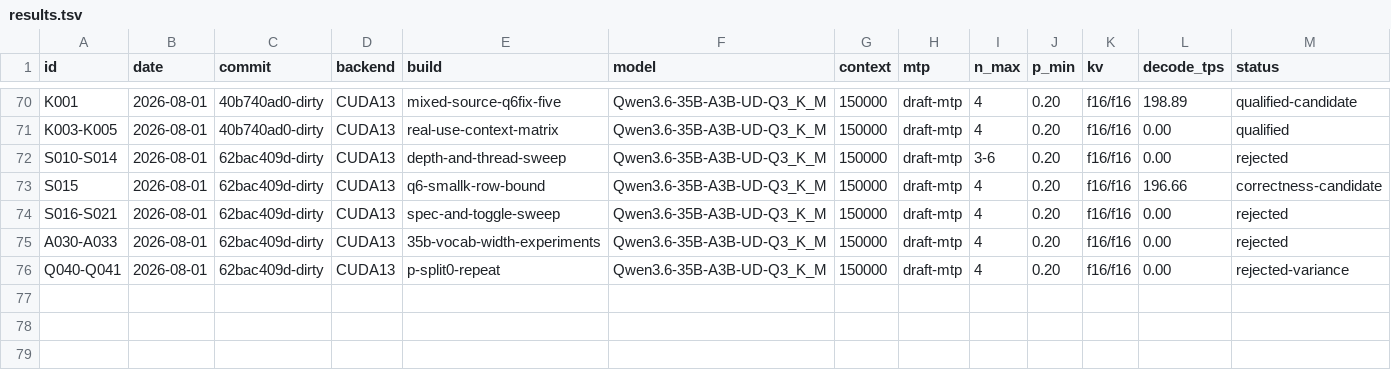
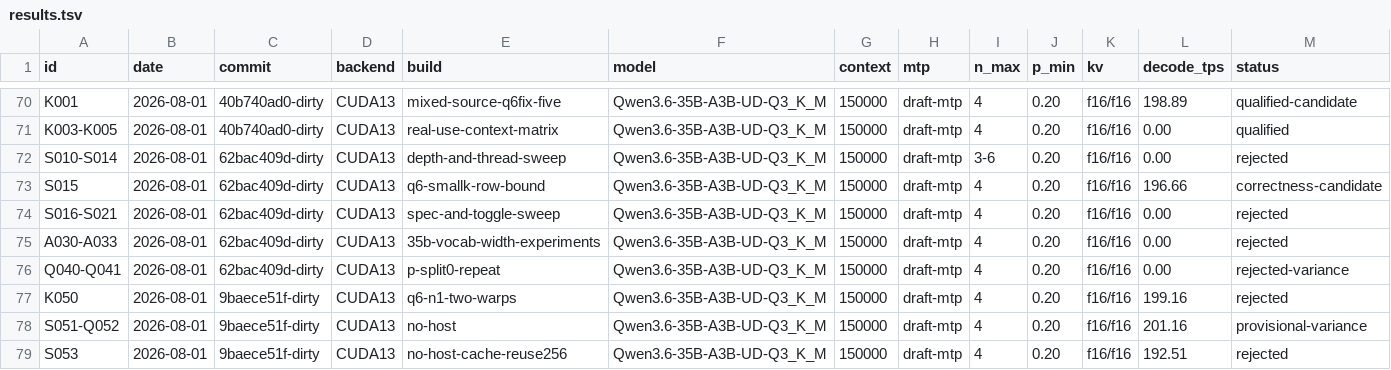
Before and after one commit to notmike101/llama.cpp, a TSV file: benchmarks/hardware-optimization-campaign/results.tsv, drawn as a sheet; only a part is shown, gaps mark what is left out; rows hold the shown columns only; the diff names each change by its address in the sheet, - before the commit and + after, or states it on an @@ line.

```diff
--- a/benchmarks/hardware-optimization-campaign/results.tsv
+++ b/benchmarks/hardware-optimization-campaign/results.tsv
+row 77: K050 | 2026-08-01 | 9baece51f-dirty | CUDA13 | q6-n1-two-warps | Qwen3.6-35B-A3B-UD-Q3_K_M | 150000 | draft-mtp | 4 | 0.20 | f16/f16 | 199.16 | rejected
+row 78: S051-Q052 | 2026-08-01 | 9baece51f-dirty | CUDA13 | no-host | Qwen3.6-35B-A3B-UD-Q3_K_M | 150000 | draft-mtp | 4 | 0.20 | f16/f16 | 201.16 | provisional-variance
+row 79: S053 | 2026-08-01 | 9baece51f-dirty | CUDA13 | no-host-cache-reuse256 | Qwen3.6-35B-A3B-UD-Q3_K_M | 150000 | draft-mtp | 4 | 0.20 | f16/f16 | 192.51 | rejected
```
Also changed, not shown: 5 other files.
